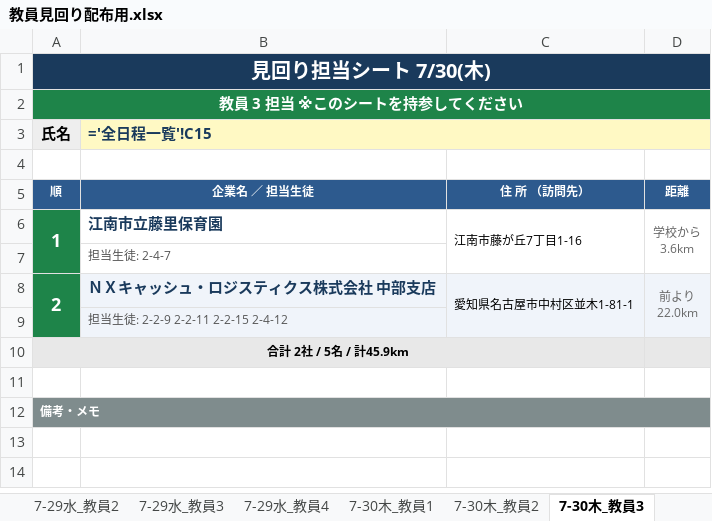
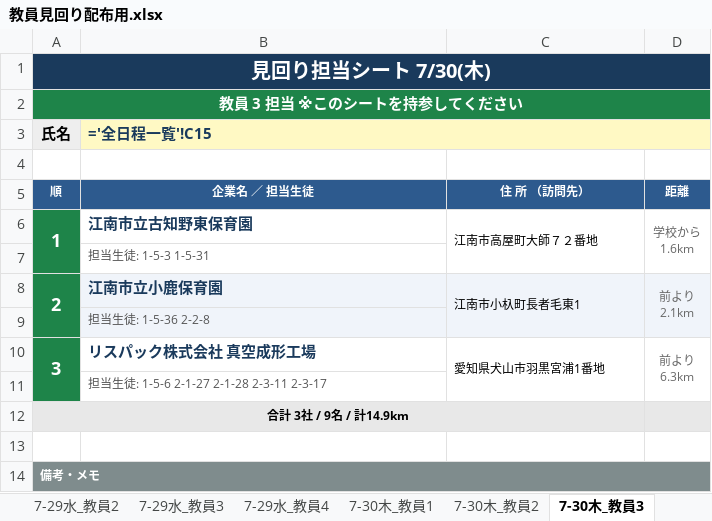
Before and after one commit to mkt918/internship-map, an Excel workbook: 教員見回り配布用.xlsx, sheet 7-30木_教員3, drawn as a sheet; values as stored, in another font and other column widths than the file's, no borders; formulas without a stored value are shown as written; addresses are those after the commit; ↵ is a line break in a cell; the diff names each change by its address in the sheet, - before the commit and + after, or states it on an @@ line.

```diff
--- a/教員見回り配布用.xlsx (sheet 7-30木_教員3)
+++ b/教員見回り配布用.xlsx (sheet 7-30木_教員3)
-B6 (企業名 ／ 担当生徒): 江南市立藤里保育園
+B6 (企業名 ／ 担当生徒): 江南市立古知野東保育園
-C6 (住 所 （訪問先）): 江南市藤が丘7丁目1-16
+C6 (住 所 （訪問先）): 江南市高屋町大師７２番地
-D6 (距離): 学校から ↵ 3.6km
+D6 (距離): 学校から ↵ 1.6km
-B7 (企業名 ／ 担当生徒): 担当生徒: 2-4-7
+B7 (企業名 ／ 担当生徒): 担当生徒: 1-5-3 1-5-31
-B8 (企業名 ／ 担当生徒): ＮＸキャッシュ・ロジスティクス株式会社 中部支店
+B8 (企業名 ／ 担当生徒): 江南市立小鹿保育園
-C8 (住 所 （訪問先）): 愛知県名古屋市中村区並木1-81-1
+C8 (住 所 （訪問先）): 江南市小杁町長者毛東1
-D8 (距離): 前より ↵ 22.0km
+D8 (距離): 前より ↵ 2.1km
-B9 (企業名 ／ 担当生徒): 担当生徒: 2-2-9 2-2-11 2-2-15 2-4-12
+B9 (企業名 ／ 担当生徒): 担当生徒: 1-5-36 2-2-8
+row 10: 3 | リスパック株式会社 真空成形工場 | 愛知県犬山市羽黒宮浦1番地 | 前より ↵ 6.3km
+row 11:  | 担当生徒: 1-5-6 2-1-27 2-1-28 2-3-11 2-3-17
-A12 (順): 合計 2社 / 5名 / 計45.9km
+A12 (順): 合計 3社 / 9名 / 計14.9km
```
Also changed, not shown: sheet 全日程一覧, sheet 7-31金_教員3, sheet 7-30木_教員1, sheet 7-31金_教員2, sheet 7-31金_教員4, sheet 7-31金_教員1, other sheet tabs, 7-17事前指導_教室割当.xlsx, 教員見回り担当表.xlsx, 3 other files.
